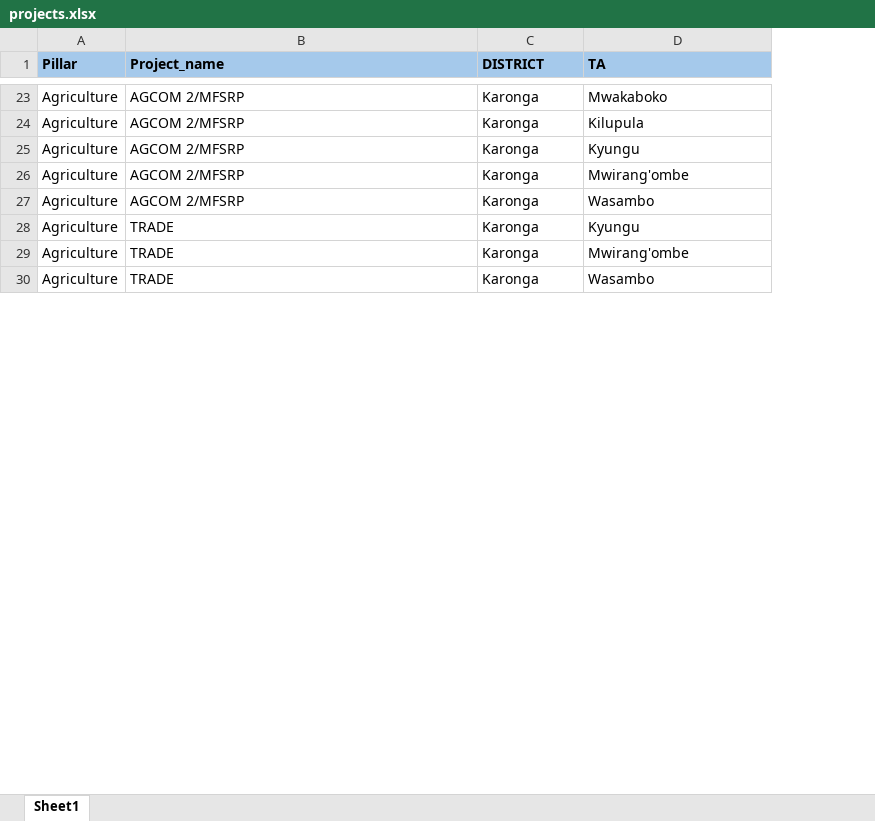
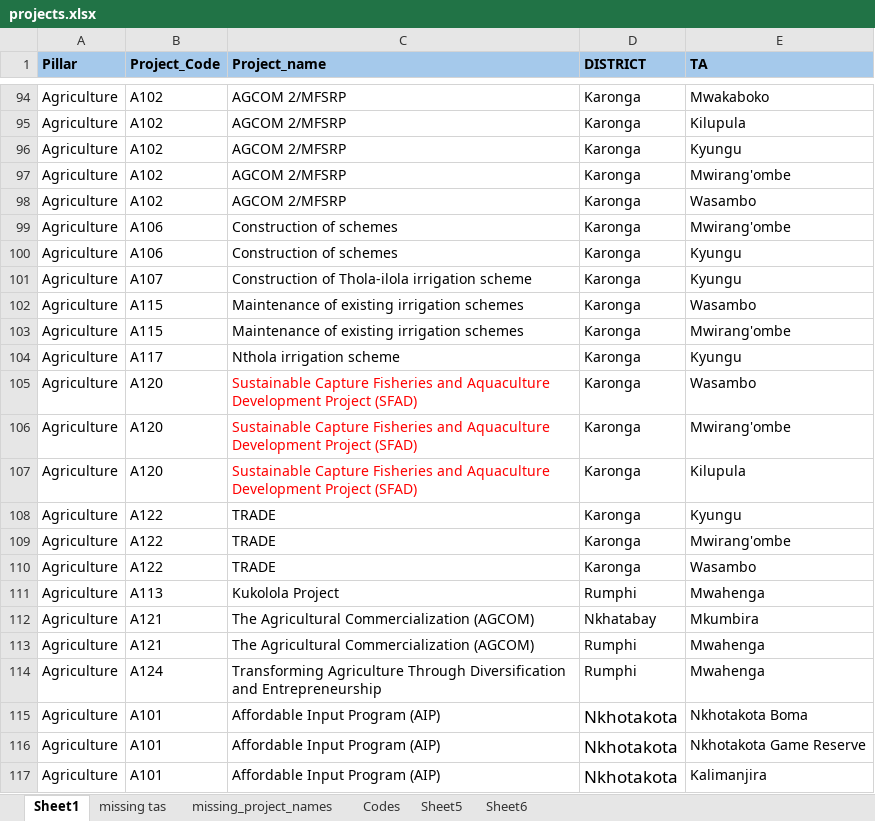
Before and after one commit to francischidziwisano/2020electionsddashboard, an Excel workbook: data/projects_mapping/projects.xlsx, sheet Sheet1, drawn as a sheet; only a part is shown, gaps mark what is left out; values as stored, in another font and other column widths than the file's, no borders; charts and pictures not drawn; the diff covers the shown part only; the diff names each change by its address in the sheet, - before the commit and + after, or states it on an @@ line.

Commit message:
second data

```diff
--- a/data/projects_mapping/projects.xlsx (sheet Sheet1)
+++ b/data/projects_mapping/projects.xlsx (sheet Sheet1)
+sheet tab: missing tas
+sheet tab: missing_project_names
+sheet tab: Codes
+sheet tab: Sheet5
+sheet tab: Sheet6
+column B (Project_Code), rows 94-98: all A102; rows 108-110: all A122
+row 99: Agriculture | A106 | Construction of schemes | Karonga | Mwirang'ombe
+row 100: Agriculture | A106 | Construction of schemes | Karonga | Kyungu
+row 101: Agriculture | A107 | Construction of Thola-ilola irrigation scheme | Karonga | Kyungu
+row 102: Agriculture | A115 | Maintenance of existing irrigation schemes | Karonga | Wasambo
+row 103: Agriculture | A115 | Maintenance of existing irrigation schemes | Karonga | Mwirang'ombe
+row 104: Agriculture | A117 | Nthola irrigation scheme | Karonga | Kyungu
+row 105: Agriculture | A120 | Sustainable Capture Fisheries and Aquaculture Development Project (SFAD) | Karonga | Wasambo
+row 106: Agriculture | A120 | Sustainable Capture Fisheries and Aquaculture Development Project (SFAD) | Karonga | Mwirang'ombe
+row 107: Agriculture | A120 | Sustainable Capture Fisheries and Aquaculture Development Project (SFAD) | Karonga | Kilupula
+row 111: Agriculture | A113 | Kukolola Project | Rumphi | Mwahenga
+row 112: Agriculture | A121 | The Agricultural Commercialization (AGCOM) | Nkhatabay | Mkumbira
+row 113: Agriculture | A121 | The Agricultural Commercialization (AGCOM) | Rumphi | Mwahenga
+row 114: Agriculture | A124 | Transforming Agriculture Through Diversification and Entrepreneurship | Rumphi | Mwahenga
+row 115: Agriculture | A101 | Affordable Input Program (AIP) | Nkhotakota | Nkhotakota Boma
+row 116: Agriculture | A101 | Affordable Input Program (AIP) | Nkhotakota | Nkhotakota Game Reserve
+row 117: Agriculture | A101 | Affordable Input Program (AIP) | Nkhotakota | Kalimanjira
```
Also changed, not shown: 271 added rows, 39 edited cells and cell formats elsewhere in this sheet, charts or pictures, 7 other files.
